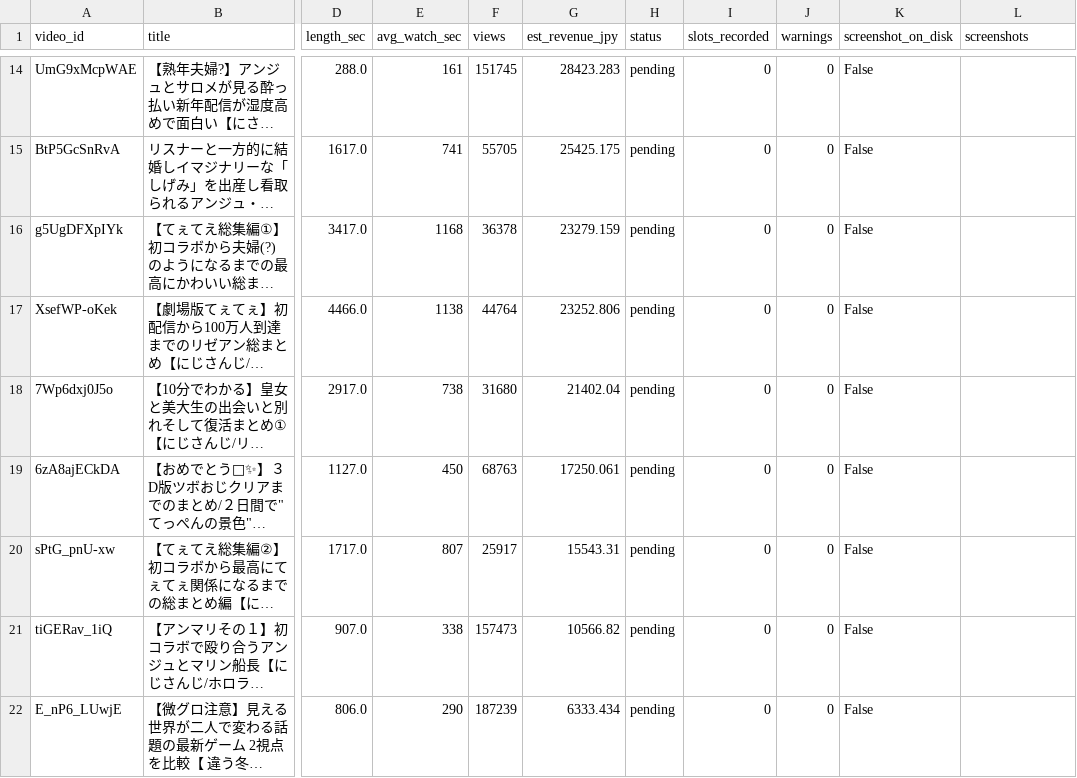
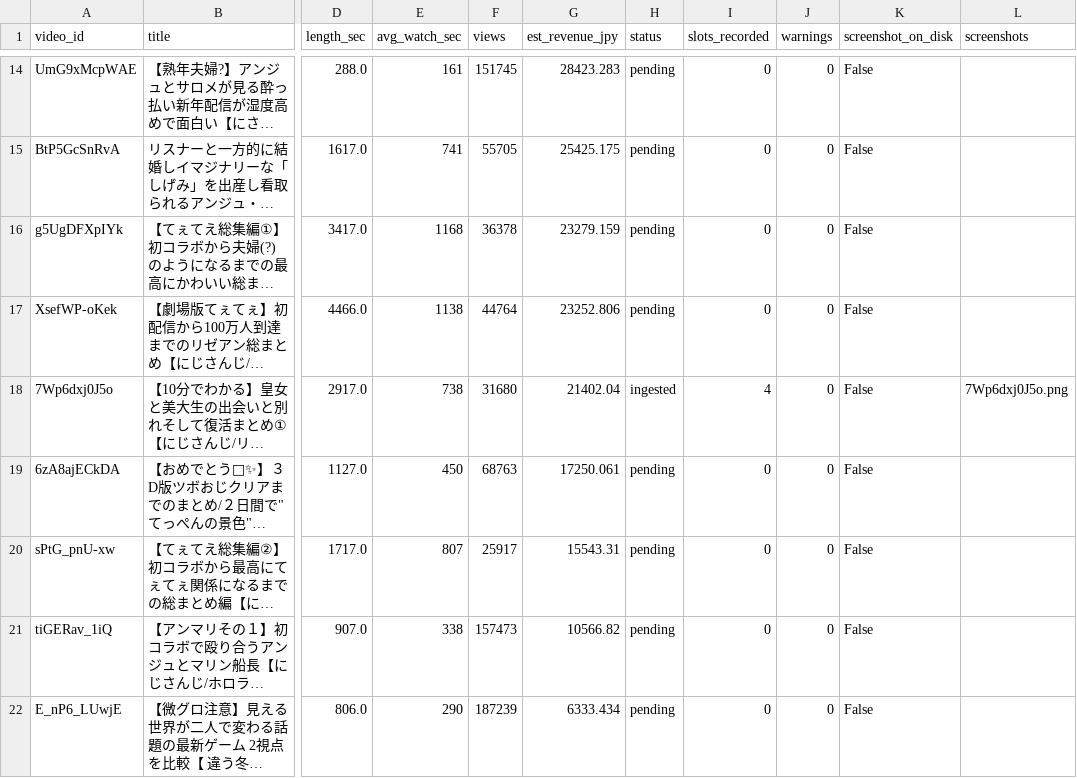
Before and after one commit to kusunokicraft-web/youtube_dataV1, a CSV file: data/ad_slots/coverage.csv, drawn as a sheet; only a part is shown, gaps mark what is left out; long unchanged cells end in …; the diff names each change by its address in the sheet, - before the commit and + after, or states it on an @@ line.

```diff
--- a/data/ad_slots/coverage.csv
+++ b/data/ad_slots/coverage.csv
-H18 (status): pending
+H18 (status): ingested
-I18 (slots_recorded): 0
+I18 (slots_recorded): 4
-L18 (screenshots): (empty)
+L18 (screenshots): 7Wp6dxj0J5o.png
```
Also changed, not shown: data/ad_slots/breaks.csv.
